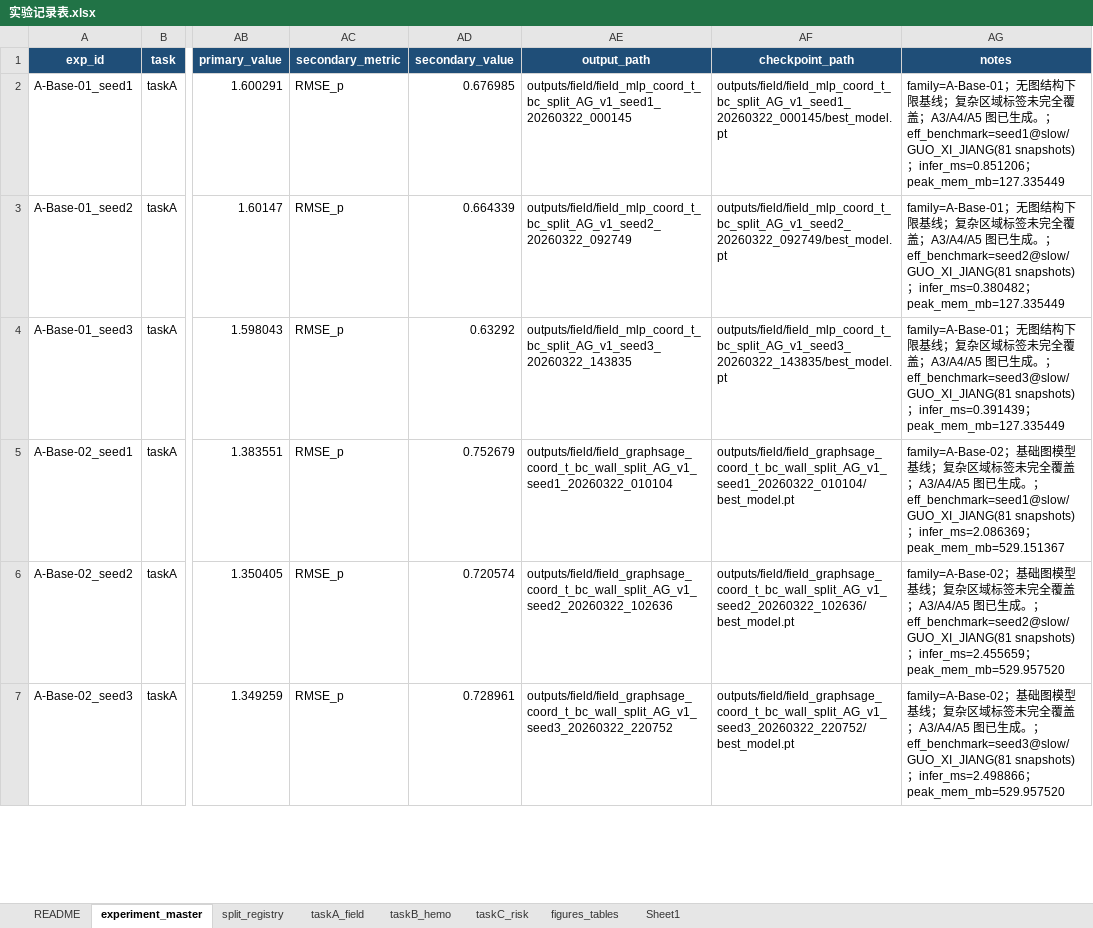
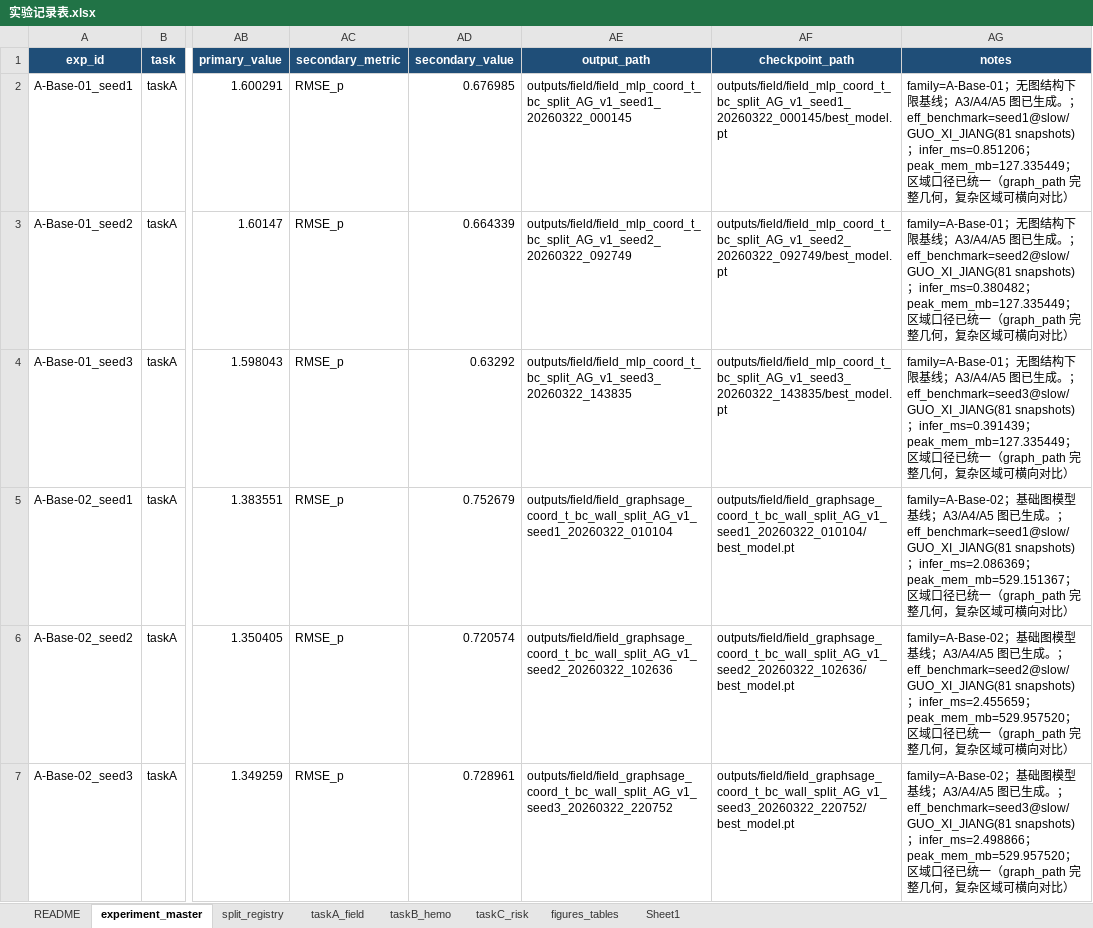
Before and after one commit to xiuyangFeng/--------, an Excel workbook: 提取和处理/docs/00-规范与记录/实验记录表.xlsx, sheet experiment_master, drawn as a sheet; only a part is shown, gaps mark what is left out; values as stored, in another font and other column widths than the file's, no borders; the diff covers the shown part only; the diff names each change by its address in the sheet, - before the commit and + after, or states it on an @@ line.

Commit message:
补充任务A典型病例扩展图并重做汇报PPT版式，统一记录表与推进文档
本次提交围绕任务A典型病例展示、汇报材料打磨以及实验台账同步整理，主要包含以下内容：
1. 扩展任务A Figure A2 的病例可视化能力：在 training/analysis/visualization.py 中新增联合标量面板与面内速度矢量面板所需绘图函数；在 training/scripts/plot_taskA_case_panel.py 中补充多模式出图、case_name 定位和基于 graph_path 回读完整几何特征的区域口径处理，使 A2 除原始空间误差面板外，还可生成 |v|+p 联合面板与面内速度 quiver 面板。
2. 基于新增的 fig_A2_GUO1120_vel_p.png 与 fig_A2_GUO1120_vec.png，再次优化 docs/03-汇报材料/任务A基线模型对比汇报.pptx：将汇报调整为 9 页图表主导版，纳入 A2 三图联动页面，并统一标题、副标题、页码、卡片、表格与图注的字体、对齐和留白，减少文字堆叠，提高正式汇报时的可读性和视觉一致性。
3. 同步重写 docs/03-汇报材料/任务A基线模型对比汇报讲稿.md，使其与新版 9 页 PPT 一一对应，保留“图结构必要、backbone 不是主因、geometry 是主收益来源”的主线，并纳入新增 A2 两张图的讲解顺序。
4. 更新 docs/00-规范与记录/实验记录表.xlsx，在 figures_tables 中补登记 FIG-A2-VELP 与 FIG-A2-VEC，并把 FIG-A2-CASE 的备注更新为当前 A2 已扩展为三张可组合汇报图，保证实验台账与现有图资产一致。
5. 按项目要求补充 docs/02-推进与变更/代码修改与实验推进记录.md，记录本次 Figure A2 扩展、PPT 二次优化、实验记录表补登记以及当前汇报材料状态，确保后续实验推进与汇报修改过程可追溯。

```diff
--- a/提取和处理/docs/00-规范与记录/实验记录表.xlsx (sheet experiment_master)
+++ b/提取和处理/docs/00-规范与记录/实验记录表.xlsx (sheet experiment_master)
-AG2 (notes): …线；复杂区域标签未完全覆盖；A3/A4/A5 图已生成。；eff_benchmark=seed1@slow/GUO_XI_JIANG(81 snapshots)；infer_ms=0.851206；peak_mem_mb=127.335449
+AG2 (notes): …线；A3/A4/A5 图已生成。；eff_benchmark=seed1@slow/GUO_XI_JIANG(81 snapshots)；infer_ms=0.851206；peak_mem_mb=127.335449；区域口径已统一（graph_path 完整几何，复杂区域可横向对比）
-AG3 (notes): …线；复杂区域标签未完全覆盖；A3/A4/A5 图已生成。；eff_benchmark=seed2@slow/GUO_XI_JIANG(81 snapshots)；infer_ms=0.380482；peak_mem_mb=127.335449
+AG3 (notes): …线；A3/A4/A5 图已生成。；eff_benchmark=seed2@slow/GUO_XI_JIANG(81 snapshots)；infer_ms=0.380482；peak_mem_mb=127.335449；区域口径已统一（graph_path 完整几何，复杂区域可横向对比）
-AG4 (notes): …线；复杂区域标签未完全覆盖；A3/A4/A5 图已生成。；eff_benchmark=seed3@slow/GUO_XI_JIANG(81 snapshots)；infer_ms=0.391439；peak_mem_mb=127.335449
+AG4 (notes): …线；A3/A4/A5 图已生成。；eff_benchmark=seed3@slow/GUO_XI_JIANG(81 snapshots)；infer_ms=0.391439；peak_mem_mb=127.335449；区域口径已统一（graph_path 完整几何，复杂区域可横向对比）
-AG5 (notes): …线；复杂区域标签未完全覆盖；A3/A4/A5 图已生成。；eff_benchmark=seed1@slow/GUO_XI_JIANG(81 snapshots)；infer_ms=2.086369；peak_mem_mb=529.151367
+AG5 (notes): …线；A3/A4/A5 图已生成。；eff_benchmark=seed1@slow/GUO_XI_JIANG(81 snapshots)；infer_ms=2.086369；peak_mem_mb=529.151367；区域口径已统一（graph_path 完整几何，复杂区域可横向对比）
-AG6 (notes): …线；复杂区域标签未完全覆盖；A3/A4/A5 图已生成。；eff_benchmark=seed2@slow/GUO_XI_JIANG(81 snapshots)；infer_ms=2.455659；peak_mem_mb=529.957520
+AG6 (notes): …线；A3/A4/A5 图已生成。；eff_benchmark=seed2@slow/GUO_XI_JIANG(81 snapshots)；infer_ms=2.455659；peak_mem_mb=529.957520；区域口径已统一（graph_path 完整几何，复杂区域可横向对比）
-AG7 (notes): …线；复杂区域标签未完全覆盖；A3/A4/A5 图已生成。；eff_benchmark=seed3@slow/GUO_XI_JIANG(81 snapshots)；infer_ms=2.498866；peak_mem_mb=529.957520
+AG7 (notes): …线；A3/A4/A5 图已生成。；eff_benchmark=seed3@slow/GUO_XI_JIANG(81 snapshots)；infer_ms=2.498866；peak_mem_mb=529.957520；区域口径已统一（graph_path 完整几何，复杂区域可横向对比）
```
Also changed, not shown: 6 edited cells elsewhere in this sheet, sheet figures_tables, sheet taskA_field, 5 other files.
